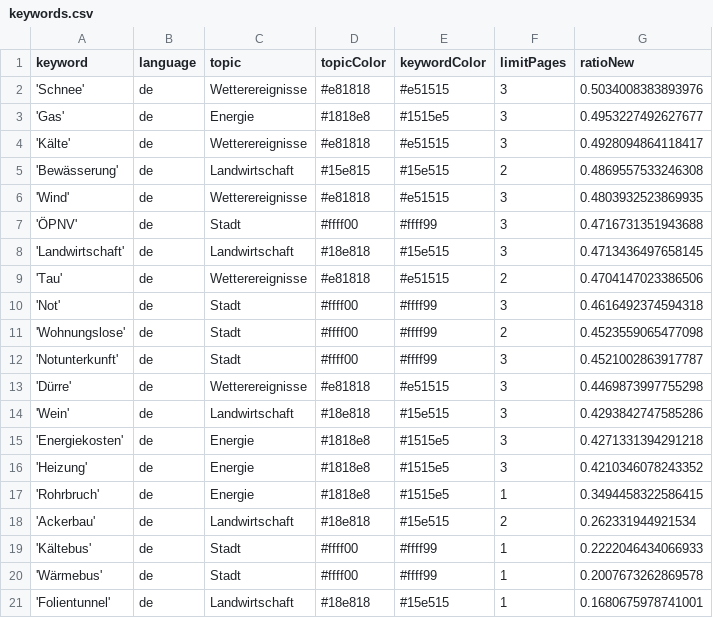
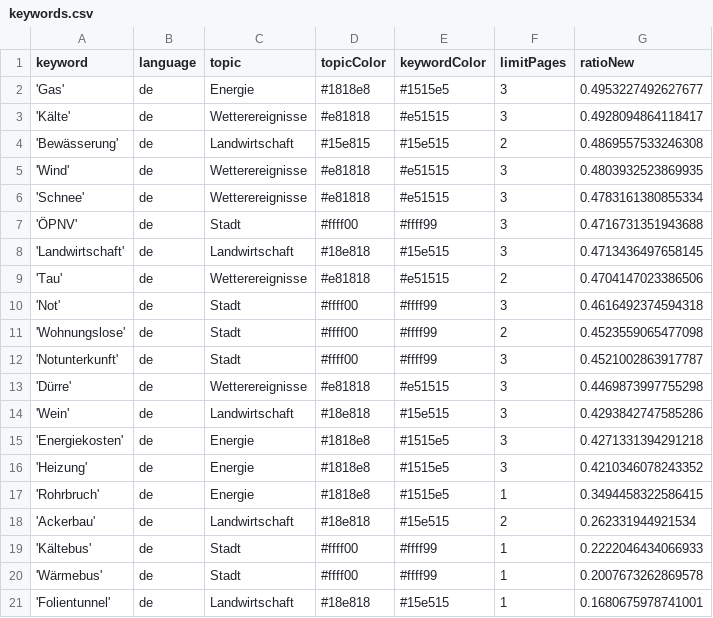
Before and after one commit to mizilett-news/winterIsComing, a CSV file: keywords.csv, drawn as a sheet; removed rows and columns are numbered as before the commit, all else as after; the diff names each change by its address in the sheet, - before the commit and + after, or states it on an @@ line.

```diff
--- a/keywords.csv
+++ b/keywords.csv
-row 2: 'Schnee' | de | Wetterereignisse | #e81818 | #e51515 | 3 | 0.5034008383893976
+row 6: 'Schnee' | de | Wetterereignisse | #e81818 | #e51515 | 3 | 0.4783161380855334
```
Also changed, not shown: csv/news_2022_11.csv, 1 other file.
